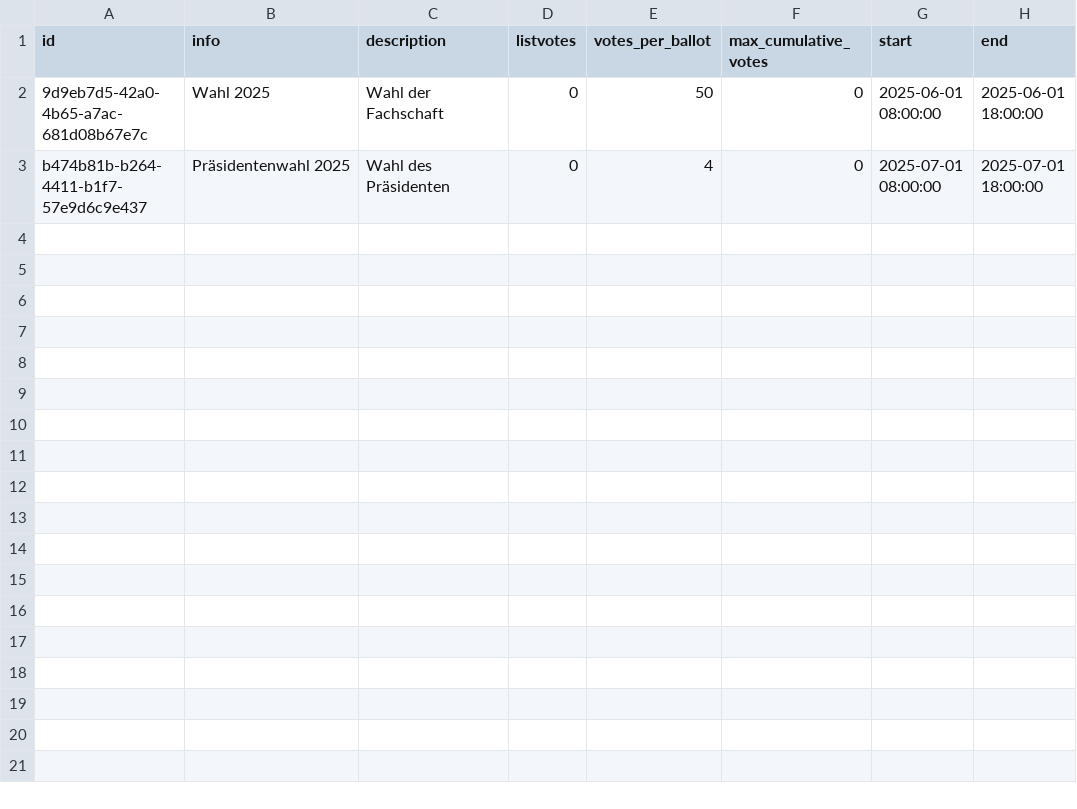
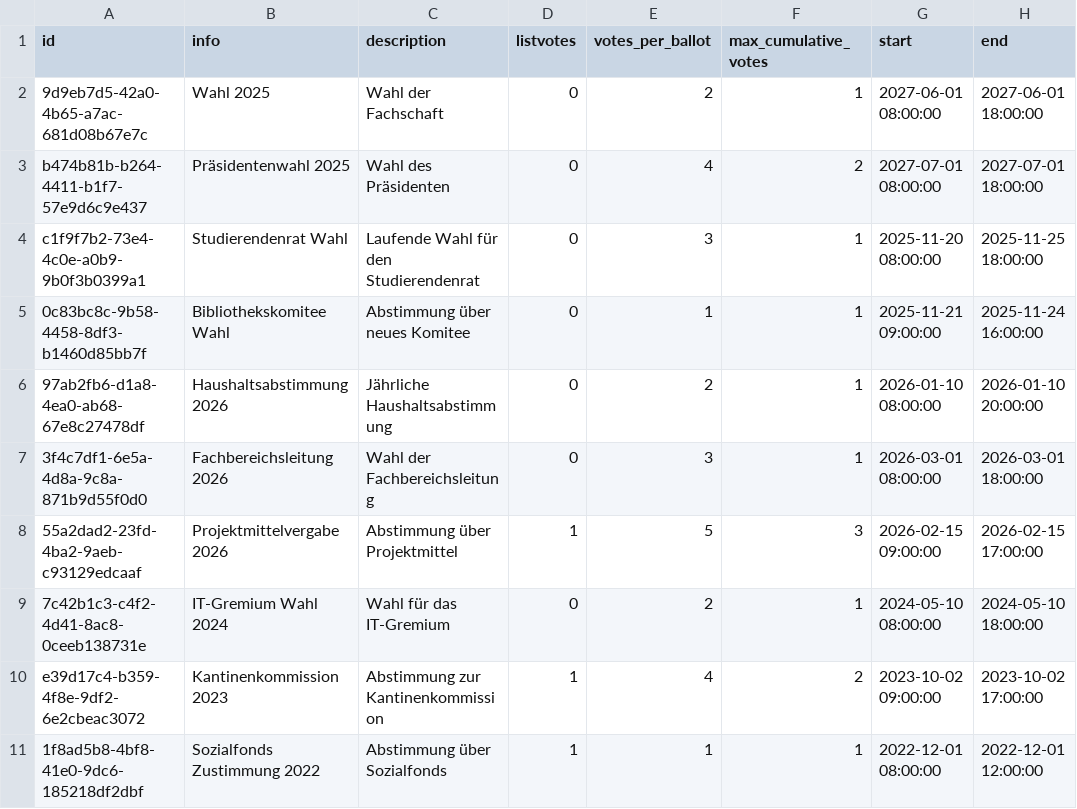
Before and after one commit to rneumann/election, a CSV file: backend/.extras/compose/postgres/initdb/data/csv/elections.csv, drawn as a sheet.

```diff
--- a/backend/.extras/compose/postgres/initdb/data/csv/elections.csv
+++ b/backend/.extras/compose/postgres/initdb/data/csv/elections.csv
@@ -1,3 +1,11 @@
 id,info,description,listvotes,votes_per_ballot,max_cumulative_votes,start,end
-9d9eb7d5-42a0-4b65-a7ac-681d08b67e7c,Wahl 2025,Wahl der Fachschaft,0,50,0,2025-06-01 08:00:00,2025-06-01 18:00:00
-b474b81b-b264-4411-b1f7-57e9d6c9e437,Präsidentenwahl 2025,Wahl des Präsidenten,0,4,0,2025-07-01 08:00:00,2025-07-01 18:00:00
+9d9eb7d5-42a0-4b65-a7ac-681d08b67e7c,Wahl 2025,Wahl der Fachschaft,0,2,1,2027-06-01 08:00:00,2027-06-01 18:00:00
+b474b81b-b264-4411-b1f7-57e9d6c9e437,Präsidentenwahl 2025,Wahl des Präsidenten,0,4,2,2027-07-01 08:00:00,2027-07-01 18:00:00
+c1f9f7b2-73e4-4c0e-a0b9-9b0f3b0399a1,Studierendenrat Wahl,Laufende Wahl für den Studierendenrat,0,3,1,2025-11-20 08:00:00,2025-11-25 18:00:00
+0c83bc8c-9b58-4458-8df3-b1460d85bb7f,Bibliothekskomitee Wahl,Abstimmung über neues Komitee,0,1,1,2025-11-21 09:00:00,2025-11-24 16:00:00
+97ab2fb6-d1a8-4ea0-ab68-67e8c27478df,Haushaltsabstimmung 2026,Jährliche Haushaltsabstimmung,0,2,1,2026-01-10 08:00:00,2026-01-10 20:00:00
+3f4c7df1-6e5a-4d8a-9c8a-871b9d55f0d0,Fachbereichsleitung 2026,Wahl der Fachbereichsleitung,0,3,1,2026-03-01 08:00:00,2026-03-01 18:00:00
+55a2dad2-23fd-4ba2-9aeb-c93129edcaaf,Projektmittelvergabe 2026,Abstimmung über Projektmittel,1,5,3,2026-02-15 09:00:00,2026-02-15 17:00:00
+7c42b1c3-c4f2-4d41-8ac8-0ceeb138731e,IT-Gremium Wahl 2024,Wahl für das IT-Gremium,0,2,1,2024-05-10 08:00:00,2024-05-10 18:00:00
+e39d17c4-b359-4f8e-9df2-6e2cbeac3072,Kantinenkommission 2023,Abstimmung zur Kantinenkommission,1,4,2,2023-10-02 09:00:00,2023-10-02 17:00:00
+1f8ad5b8-4bf8-41e0-9dc6-185218df2dbf,Sozialfonds Zustimmung 2022,Abstimmung über Sozialfonds,1,1,1,2022-12-01 08:00:00,2022-12-01 12:00:00
```
Also changed, not shown: 8 other files.
